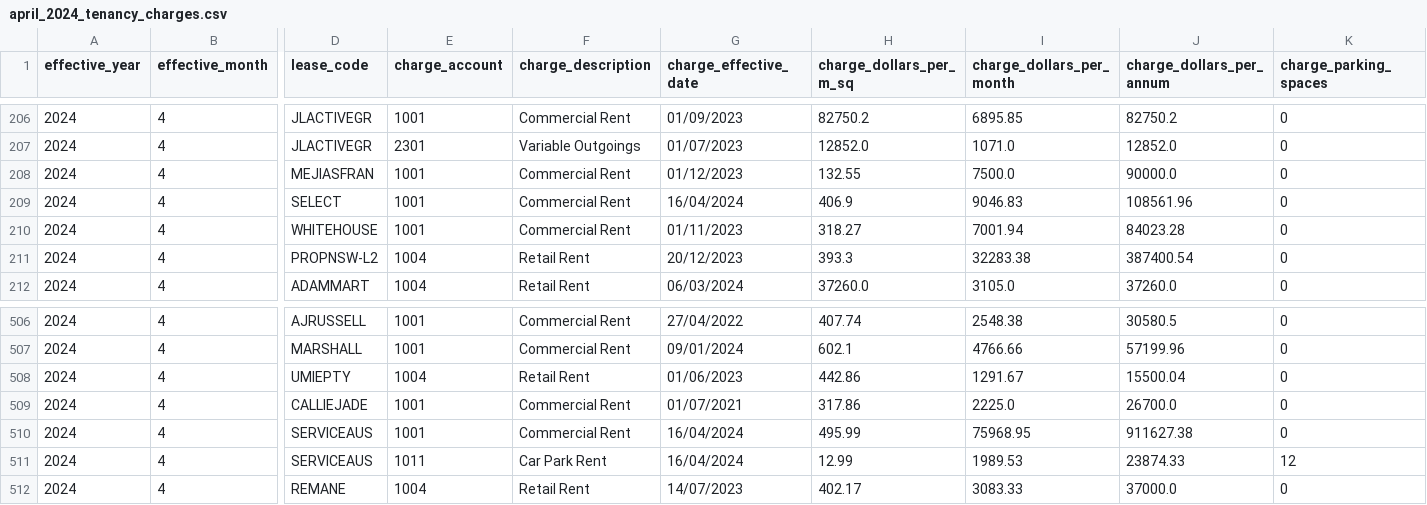
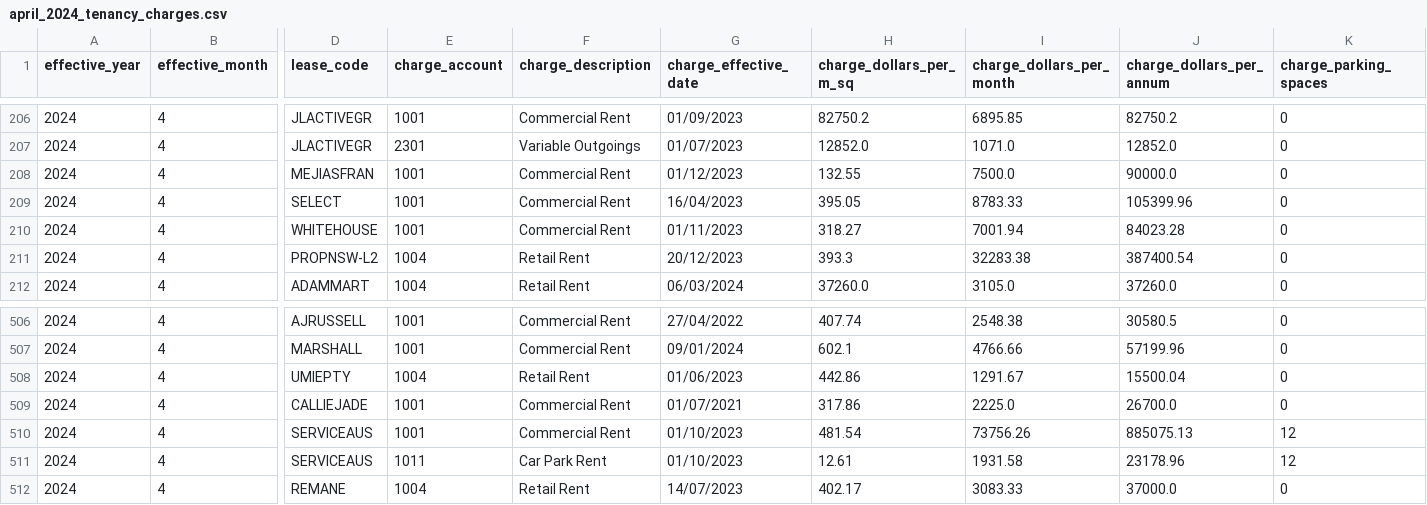
Before and after one commit to CommercialCollective/cirrus8, a CSV file: april_2024_tenancy_charges.csv, drawn as a sheet; only a part is shown, gaps mark what is left out; the diff names each change by its address in the sheet, - before the commit and + after, or states it on an @@ line.

```diff
--- a/april_2024_tenancy_charges.csv
+++ b/april_2024_tenancy_charges.csv
-G209 (charge_effective_date): 16/04/2024
+G209 (charge_effective_date): 16/04/2023
-H209 (charge_dollars_per_m_sq): 406.9
+H209 (charge_dollars_per_m_sq): 395.05
-I209 (charge_dollars_per_month): 9046.83
+I209 (charge_dollars_per_month): 8783.33
-J209 (charge_dollars_per_annum): 108561.96
+J209 (charge_dollars_per_annum): 105399.96
-G510:G511 (charge_effective_date): 16/04/2024
+G510:G511 (charge_effective_date): 01/10/2023
-H510 (charge_dollars_per_m_sq): 495.99
+H510 (charge_dollars_per_m_sq): 481.54
-I510 (charge_dollars_per_month): 75968.95
+I510 (charge_dollars_per_month): 73756.26
-J510 (charge_dollars_per_annum): 911627.38
+J510 (charge_dollars_per_annum): 885075.13
-K510 (charge_parking_spaces): 0
+K510 (charge_parking_spaces): 12
-H511 (charge_dollars_per_m_sq): 12.99
+H511 (charge_dollars_per_m_sq): 12.61
-I511 (charge_dollars_per_month): 1989.53
+I511 (charge_dollars_per_month): 1931.58
-J511 (charge_dollars_per_annum): 23874.33
+J511 (charge_dollars_per_annum): 23178.96
```
Also changed, not shown: april_2024_tenancy_schedules.csv, 1 other file.
